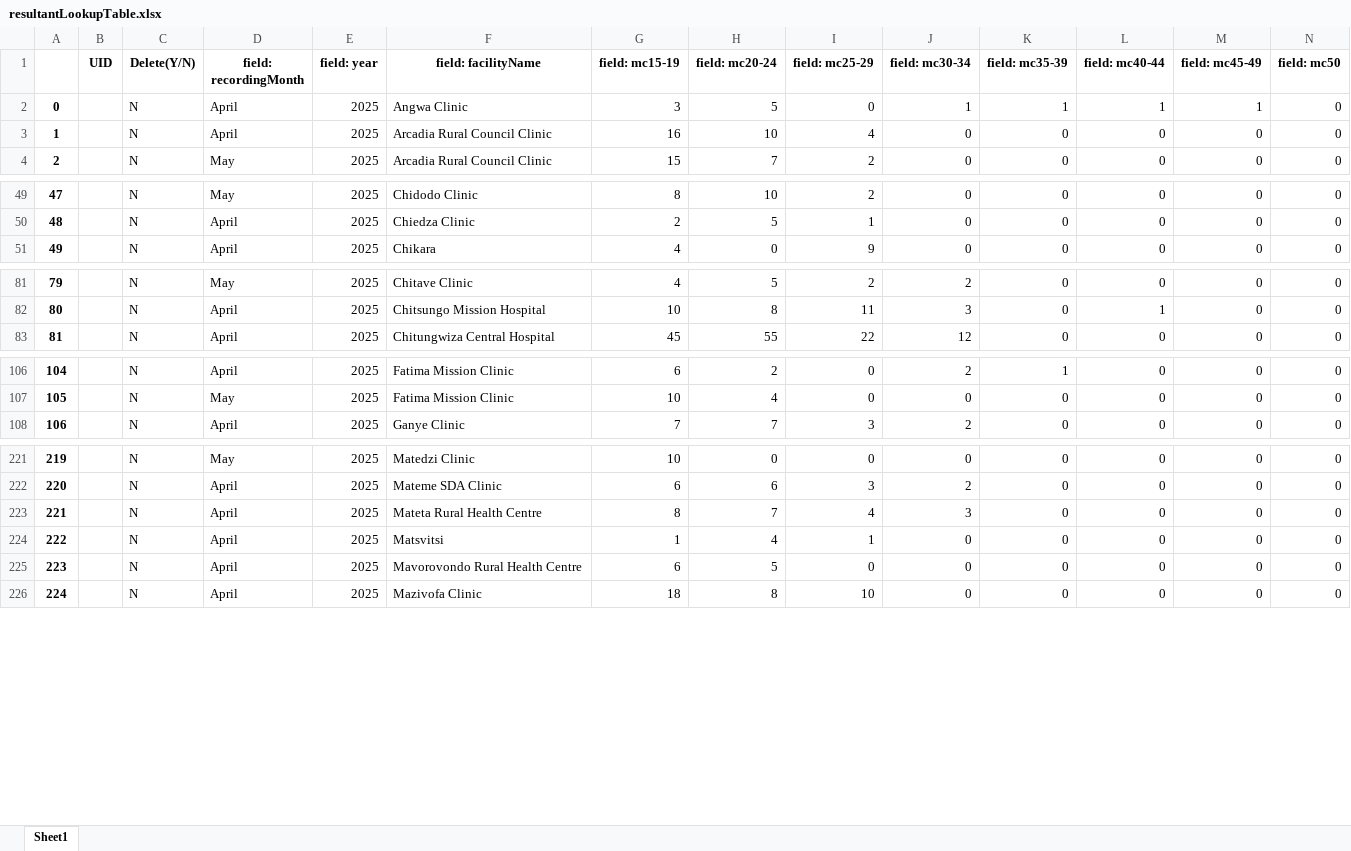
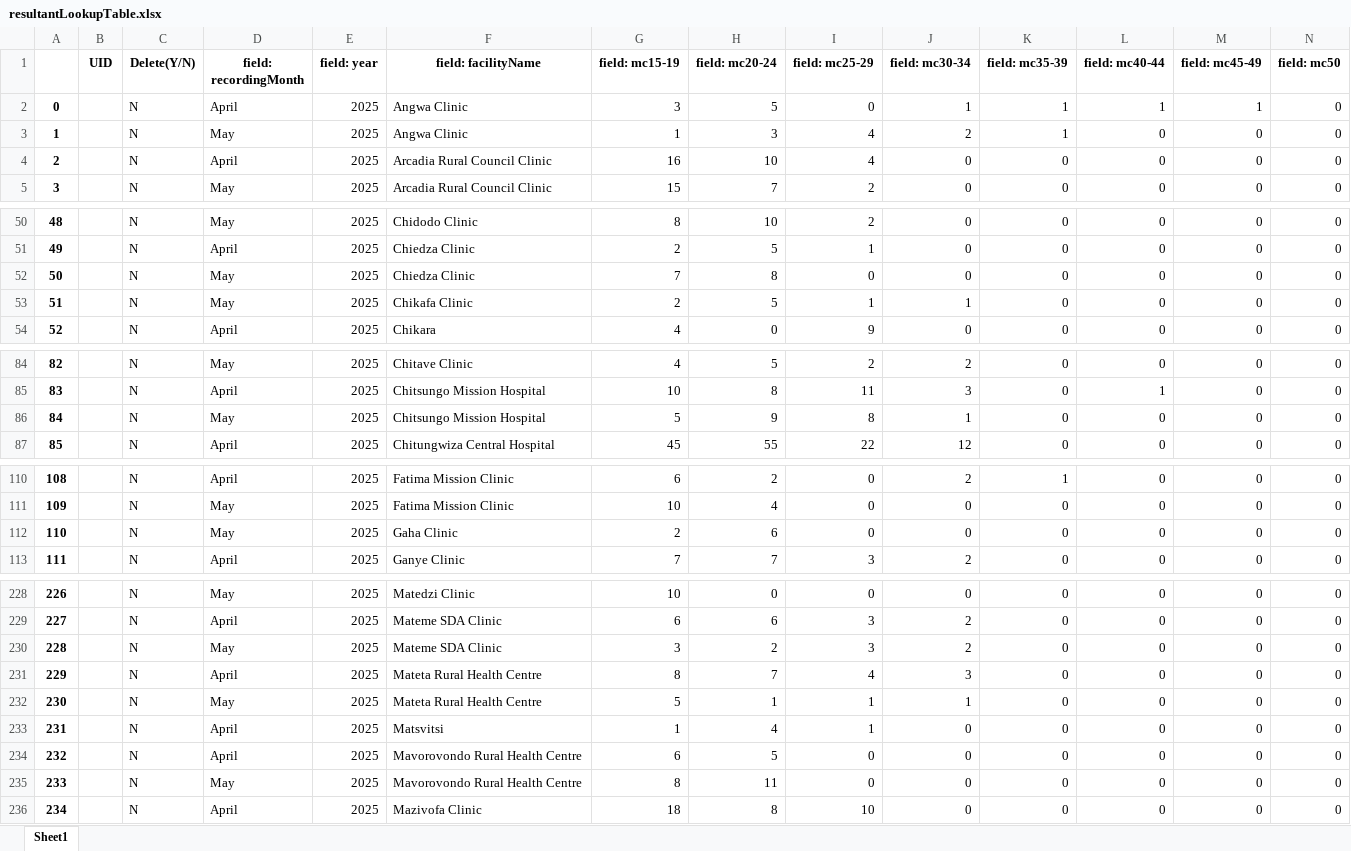
Before and after one commit to ashleymutenha/zazicProgrammaticReport, an Excel workbook: resultantLookupTable.xlsx, sheet Sheet1, drawn as a sheet; only a part is shown, gaps mark what is left out; values as stored, in another font and other column widths than the file's, no borders; addresses are those after the commit; rows hold the shown columns only; the diff covers the shown part only; the diff names each change by its address in the sheet, - before the commit and + after, or states it on an @@ line.

```diff
--- a/resultantLookupTable.xlsx (sheet Sheet1)
+++ b/resultantLookupTable.xlsx (sheet Sheet1)
+row 3: 1 |  | N | May | 2025 | Angwa Clinic | 1 | 3 | 4 | 2 | 1 | 0 | 0 | 0
@@ column A renumbered from row 4 down @@
+row 52: 50 |  | N | May | 2025 | Chiedza Clinic | 7 | 8 | 0 | 0 | 0 | 0 | 0 | 0
+row 53: 51 |  | N | May | 2025 | Chikafa Clinic | 2 | 5 | 1 | 1 | 0 | 0 | 0 | 0
+row 86: 84 |  | N | May | 2025 | Chitsungo Mission Hospital | 5 | 9 | 8 | 1 | 0 | 0 | 0 | 0
+row 112: 110 |  | N | May | 2025 | Gaha Clinic | 2 | 6 | 0 | 0 | 0 | 0 | 0 | 0
+row 230: 228 |  | N | May | 2025 | Mateme SDA Clinic | 3 | 2 | 3 | 2 | 0 | 0 | 0 | 0
+row 232: 230 |  | N | May | 2025 | Mateta Rural Health Centre | 5 | 1 | 1 | 1 | 0 | 0 | 0 | 0
+row 235: 233 |  | N | May | 2025 | Mavorovondo Rural Health Centre | 8 | 11 | 0 | 0 | 0 | 0 | 0 | 0
```
Also changed, not shown: 8 added rows elsewhere in this sheet, ZDIPlookup.xlsx, data.xlsx, 8 other files.
